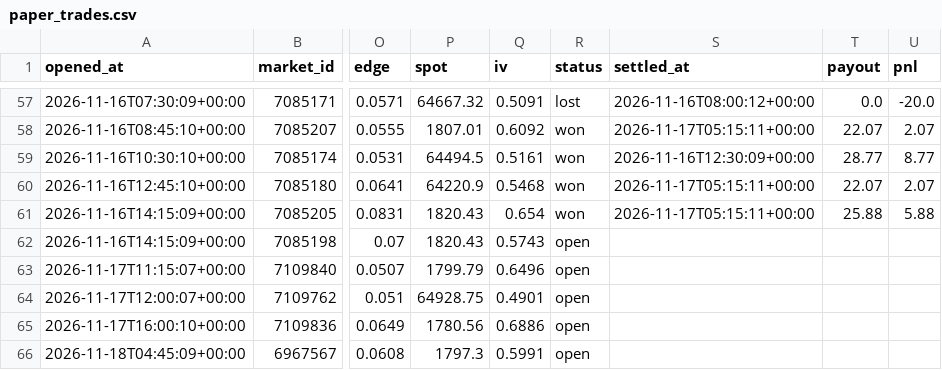
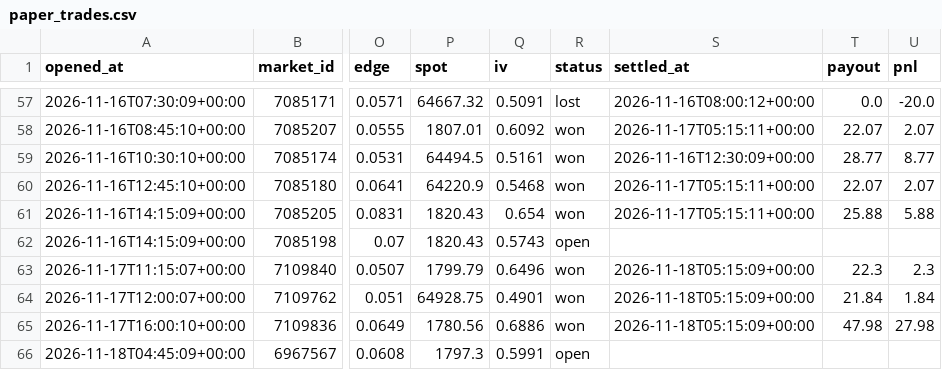
Before and after one commit to Chum1286/polymarket-paper-bot., a CSV file: data_atm/paper_trades.csv, drawn as a sheet; only a part is shown, gaps mark what is left out; the diff names each change by its address in the sheet, - before the commit and + after, or states it on an @@ line.

Commit message:
paper bot run 2026-11-18T05:15Z

```diff
--- a/data_atm/paper_trades.csv
+++ b/data_atm/paper_trades.csv
-R63:R65 (status): open
+R63:R65 (status): won
-S63:S65 (settled_at): (empty)
+S63:S65 (settled_at): 2026-11-18T05:15:09+00:00
-T63 (payout): (empty)
+T63 (payout): 22.3
-U63 (pnl): (empty)
+U63 (pnl): 2.3
-T64 (payout): (empty)
+T64 (payout): 21.84
-U64 (pnl): (empty)
+U64 (pnl): 1.84
-T65 (payout): (empty)
+T65 (payout): 47.98
-U65 (pnl): (empty)
+U65 (pnl): 27.98
```
Also changed, not shown: 2 other files.
